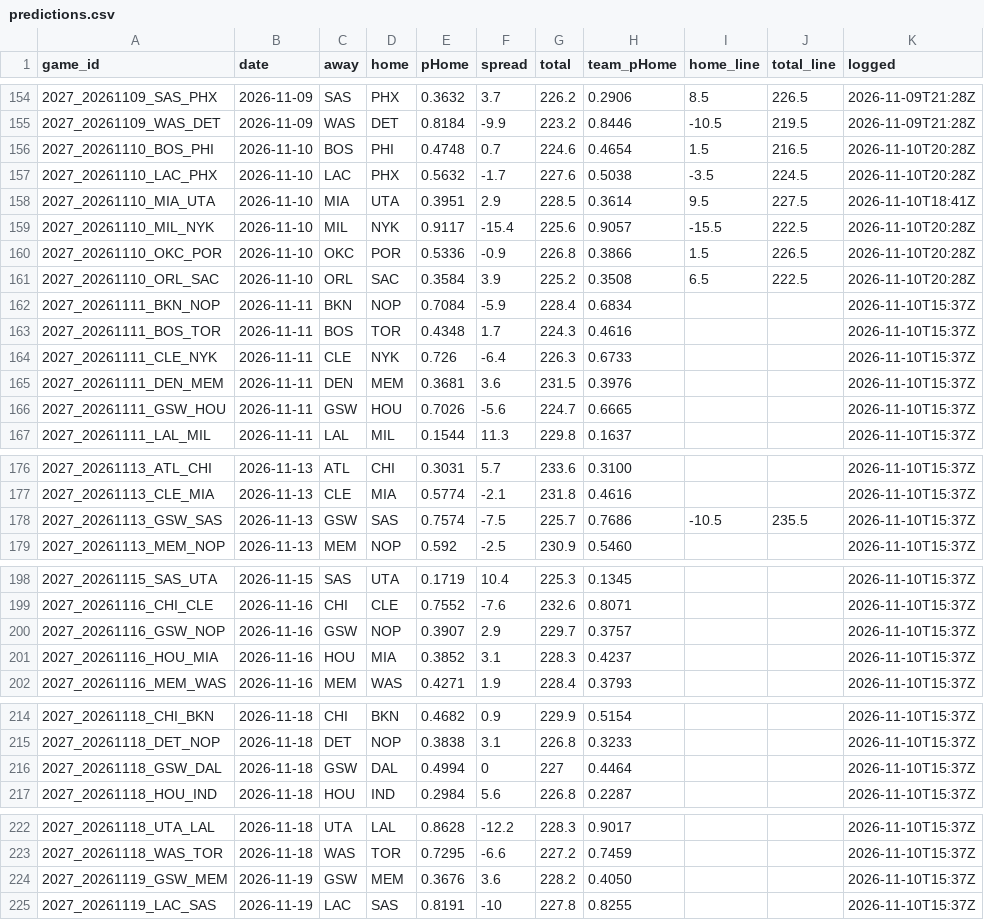
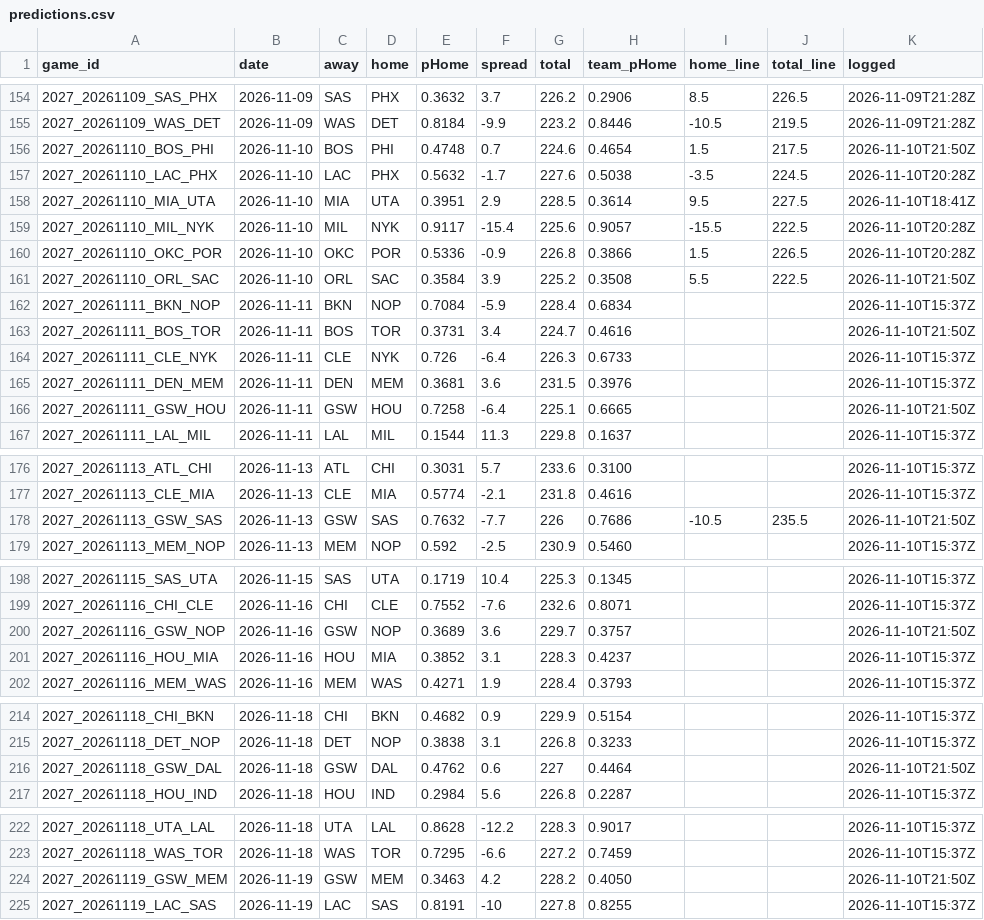
Before and after one commit to DEMON-X13/nba-hub, a CSV file: data/predictions.csv, drawn as a sheet; only a part is shown, gaps mark what is left out.

```diff
--- a/data/predictions.csv
+++ b/data/predictions.csv
@@ -155,3 +155,3 @@ game_id,date,away,home,pHome,spread,total,team_pHome,home_line,total_line,logged
 2027_20261109_WAS_DET,2026-11-09,WAS,DET,0.8184,-9.9,223.2,0.8446,-10.5,219.5,2026-11-09T21:28Z
-2027_20261110_BOS_PHI,2026-11-10,BOS,PHI,0.4748,0.7,224.6,0.4654,1.5,216.5,2026-11-10T20:28Z
+2027_20261110_BOS_PHI,2026-11-10,BOS,PHI,0.4748,0.7,224.6,0.4654,1.5,217.5,2026-11-10T21:50Z
 2027_20261110_LAC_PHX,2026-11-10,LAC,PHX,0.5632,-1.7,227.6,0.5038,-3.5,224.5,2026-11-10T20:28Z
@@ -160,8 +160,8 @@ game_id,date,away,home,pHome,spread,total,team_pHome,home_line,total_line,logged
 2027_20261110_OKC_POR,2026-11-10,OKC,POR,0.5336,-0.9,226.8,0.3866,1.5,226.5,2026-11-10T20:28Z
-2027_20261110_ORL_SAC,2026-11-10,ORL,SAC,0.3584,3.9,225.2,0.3508,6.5,222.5,2026-11-10T20:28Z
+2027_20261110_ORL_SAC,2026-11-10,ORL,SAC,0.3584,3.9,225.2,0.3508,5.5,222.5,2026-11-10T21:50Z
 2027_20261111_BKN_NOP,2026-11-11,BKN,NOP,0.7084,-5.9,228.4,0.6834,,,2026-11-10T15:37Z
-2027_20261111_BOS_TOR,2026-11-11,BOS,TOR,0.4348,1.7,224.3,0.4616,,,2026-11-10T15:37Z
+2027_20261111_BOS_TOR,2026-11-11,BOS,TOR,0.3731,3.4,224.7,0.4616,,,2026-11-10T21:50Z
 2027_20261111_CLE_NYK,2026-11-11,CLE,NYK,0.726,-6.4,226.3,0.6733,,,2026-11-10T15:37Z
 2027_20261111_DEN_MEM,2026-11-11,DEN,MEM,0.3681,3.6,231.5,0.3976,,,2026-11-10T15:37Z
-2027_20261111_GSW_HOU,2026-11-11,GSW,HOU,0.7026,-5.6,224.7,0.6665,,,2026-11-10T15:37Z
+2027_20261111_GSW_HOU,2026-11-11,GSW,HOU,0.7258,-6.4,225.1,0.6665,,,2026-11-10T21:50Z
 2027_20261111_LAL_MIL,2026-11-11,LAL,MIL,0.1544,11.3,229.8,0.1637,,,2026-11-10T15:37Z
@@ -177,3 +177,3 @@ game_id,date,away,home,pHome,spread,total,team_pHome,home_line,total_line,logged
 2027_20261113_CLE_MIA,2026-11-13,CLE,MIA,0.5774,-2.1,231.8,0.4616,,,2026-11-10T15:37Z
-2027_20261113_GSW_SAS,2026-11-13,GSW,SAS,0.7574,-7.5,225.7,0.7686,-10.5,235.5,2026-11-10T15:37Z
+2027_20261113_GSW_SAS,2026-11-13,GSW,SAS,0.7632,-7.7,226,0.7686,-10.5,235.5,2026-11-10T21:50Z
 2027_20261113_MEM_NOP,2026-11-13,MEM,NOP,0.592,-2.5,230.9,0.5460,,,2026-11-10T15:37Z
@@ -199,3 +199,3 @@ game_id,date,away,home,pHome,spread,total,team_pHome,home_line,total_line,logged
 2027_20261116_CHI_CLE,2026-11-16,CHI,CLE,0.7552,-7.6,232.6,0.8071,,,2026-11-10T15:37Z
-2027_20261116_GSW_NOP,2026-11-16,GSW,NOP,0.3907,2.9,229.7,0.3757,,,2026-11-10T15:37Z
+2027_20261116_GSW_NOP,2026-11-16,GSW,NOP,0.3689,3.6,229.7,0.3757,,,2026-11-10T21:50Z
 2027_20261116_HOU_MIA,2026-11-16,HOU,MIA,0.3852,3.1,228.3,0.4237,,,2026-11-10T15:37Z
@@ -215,3 +215,3 @@ game_id,date,away,home,pHome,spread,total,team_pHome,home_line,total_line,logged
 2027_20261118_DET_NOP,2026-11-18,DET,NOP,0.3838,3.1,226.8,0.3233,,,2026-11-10T15:37Z
-2027_20261118_GSW_DAL,2026-11-18,GSW,DAL,0.4994,0,227,0.4464,,,2026-11-10T15:37Z
+2027_20261118_GSW_DAL,2026-11-18,GSW,DAL,0.4762,0.6,227,0.4464,,,2026-11-10T21:50Z
 2027_20261118_HOU_IND,2026-11-18,HOU,IND,0.2984,5.6,226.8,0.2287,,,2026-11-10T15:37Z
@@ -223,3 +223,3 @@ game_id,date,away,home,pHome,spread,total,team_pHome,home_line,total_line,logged
 2027_20261118_WAS_TOR,2026-11-18,WAS,TOR,0.7295,-6.6,227.2,0.7459,,,2026-11-10T15:37Z
-2027_20261119_GSW_MEM,2026-11-19,GSW,MEM,0.3676,3.6,228.2,0.4050,,,2026-11-10T15:37Z
+2027_20261119_GSW_MEM,2026-11-19,GSW,MEM,0.3463,4.2,228.2,0.4050,,,2026-11-10T21:50Z
 2027_20261119_LAC_SAS,2026-11-19,LAC,SAS,0.8191,-10,227.8,0.8255,,,2026-11-10T15:37Z
```
Also changed, not shown: data/injuries_log.csv, 13 other files.
